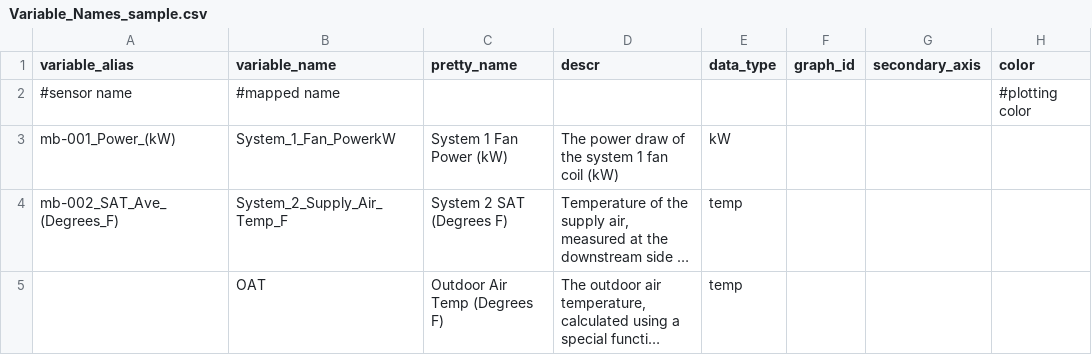
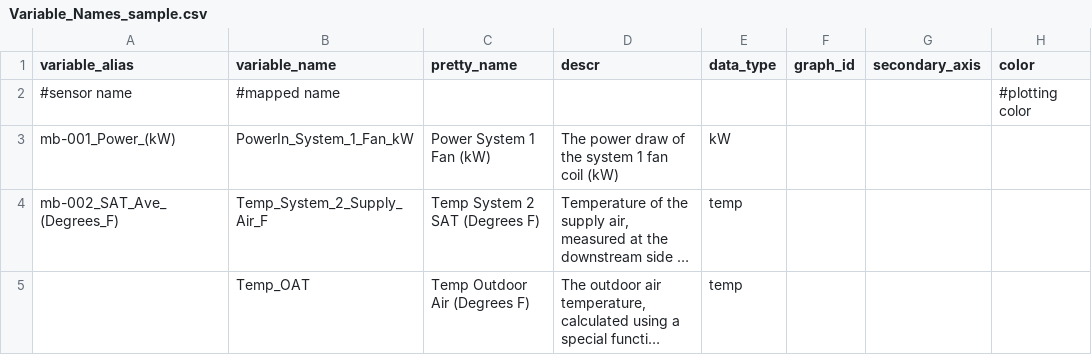
Before and after one commit to EcotopeResearch/starter_pipeline, a CSV file: input/Variable_Names_sample.csv, drawn as a sheet; only a part is shown; long unchanged cells end in …; the diff names each change by its address in the sheet, - before the commit and + after, or states it on an @@ line.

```diff
--- a/input/Variable_Names_sample.csv
+++ b/input/Variable_Names_sample.csv
-B3 (variable_name): System_1_Fan_PowerkW
+B3 (variable_name): PowerIn_System_1_Fan_kW
-C3 (pretty_name): System 1 Fan Power (kW)
+C3 (pretty_name): Power System 1 Fan (kW)
-B4 (variable_name): System_2_Supply_Air_Temp_F
+B4 (variable_name): Temp_System_2_Supply_Air_F
-C4 (pretty_name): System 2 SAT (Degrees F)
+C4 (pretty_name): Temp System 2 SAT (Degrees F)
-B5 (variable_name): OAT
+B5 (variable_name): Temp_OAT
-C5 (pretty_name): Outdoor Air Temp (Degrees F)
+C5 (pretty_name): Temp Outdoor Air (Degrees F)
```
Also changed, not shown: 1 other file.
